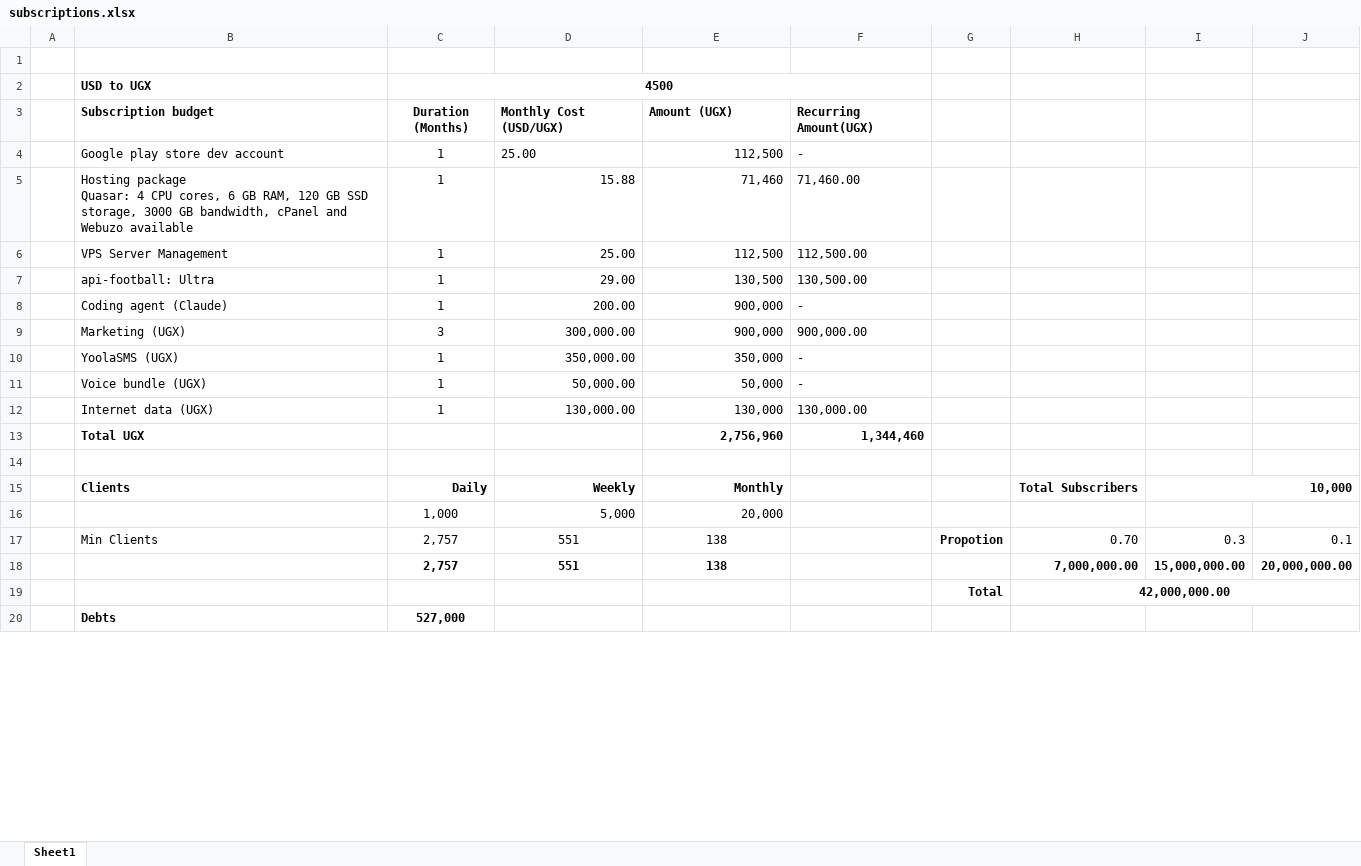
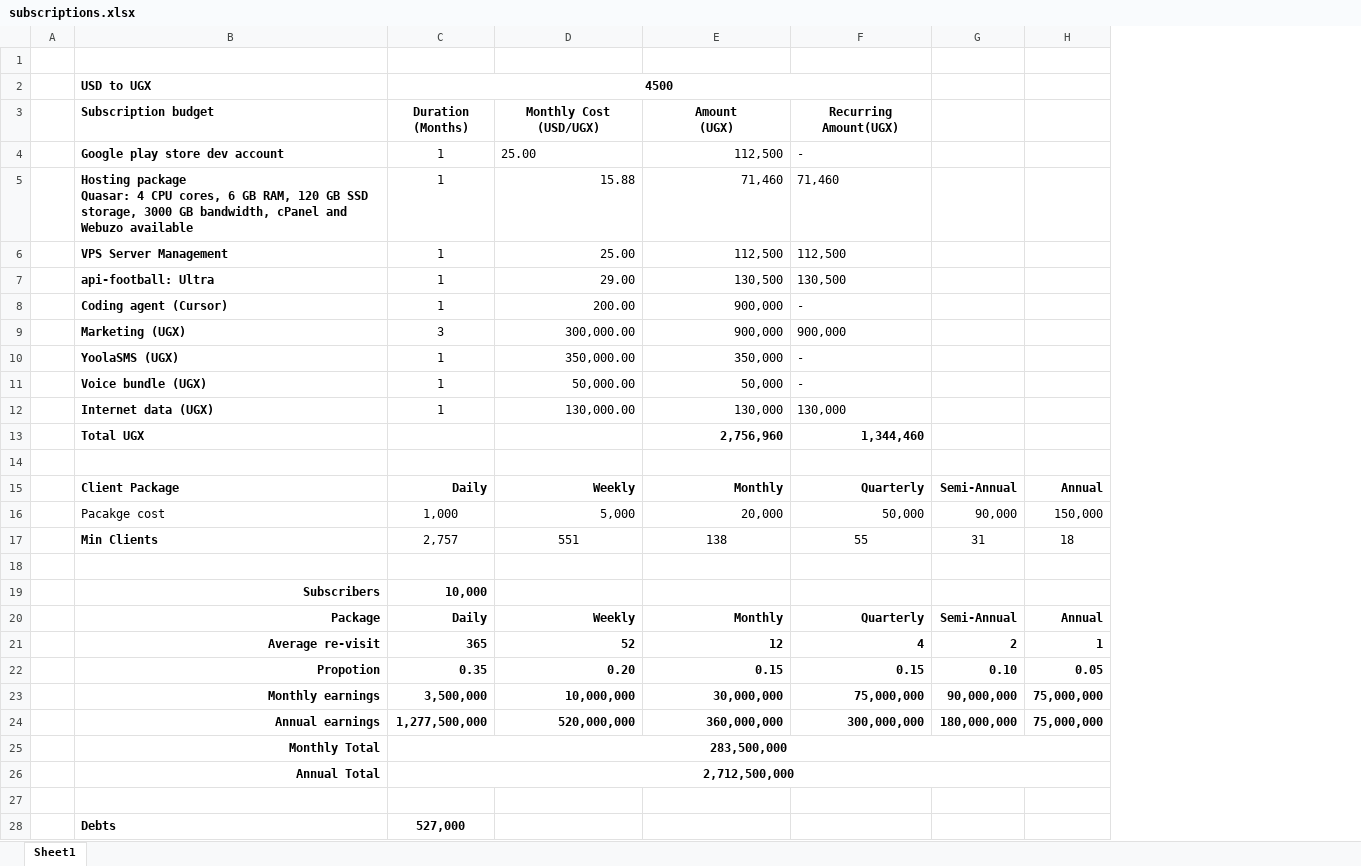
Before and after one commit to WASSWA2624/goal-hint, an Excel workbook: subscriptions.xlsx, sheet Sheet1, drawn as a sheet; only a part is shown; values as stored, in another font and other column widths than the file's, no borders; removed rows and columns are numbered as before the commit, all else as after; ↵ is a line break in a cell; the diff covers the shown part only; the diff names each change by its address in the sheet, - before the commit and + after, or states it on an @@ line.

Commit message:
feat: add new business plan documents and update subscriptions file
Introduced multiple versions of the business plan in PDF format and updated the subscriptions spreadsheet. These additions enhance the documentation and resource availability for users.

```diff
--- a/subscriptions.xlsx (sheet Sheet1)
+++ b/subscriptions.xlsx (sheet Sheet1)
-column G, rows 17-19: Propotion |  | Total
-column H, rows 15-19: Total Subscribers |  | 0.70 | 7,000,000.00 | 42,000,000.00
-column I, rows 15-18: 10,000 |  | 0.3 | 15,000,000.00
-column J, rows 17-18: 0.1 | 20,000,000.00
+column G, rows 15-17: Semi-Annual | 90,000 | 31
+column H, rows 15-17: Annual | 150,000 | 18
-D3:F3 alignment: left
+D3:F3 alignment: center
-E3: Amount (UGX)
+E3: Amount ↵ (UGX)
-B4:B12 bold: off
+B4:B12 bold: on
-F5 (Recurring Amount(UGX)): 71,460.00
+F5 (Recurring Amount(UGX)): 71,460
-F6 (Recurring Amount(UGX)): 112,500.00
+F6 (Recurring Amount(UGX)): 112,500
-F7 (Recurring Amount(UGX)): 130,500.00
+F7 (Recurring Amount(UGX)): 130,500
-B8 (Subscription budget): Coding agent (Claude)
+B8 (Subscription budget): Coding agent (Cursor)
-F9 (Recurring Amount(UGX)): 900,000.00
+F9 (Recurring Amount(UGX)): 900,000
-F12 (Recurring Amount(UGX)): 130,000.00
+F12 (Recurring Amount(UGX)): 130,000
-B15 (Subscription budget): Clients
+B15 (Subscription budget): Client Package
-F15 (Recurring Amount(UGX)): (empty)
+F15 (Recurring Amount(UGX)): Quarterly
-B16 (Subscription budget): (empty)
+B16 (Subscription budget): Pacakge cost
-F16 (Recurring Amount(UGX)): (empty)
+F16 (Recurring Amount(UGX)): 50,000
-B17 bold: off
+B17 bold: on
-F17 (Recurring Amount(UGX)): (empty)
+F17 (Recurring Amount(UGX)): 55
-row 18:  |  | 2,757 | 551 | 138 |  |  | 7,000,000.00 | 15,000,000.00 | 20,000,000.00
+row 18: (empty)
+row 19:  | Subscribers | 10,000
+row 20:  | Package | Daily | Weekly | Monthly | Quarterly | Semi-Annual | Annual
+row 21:  | Average re-visit | 365 | 52 | 12 | 4 | 2 | 1
+row 22:  | Propotion | 0.35 | 0.20 | 0.15 | 0.15 | 0.10 | 0.05
+row 23:  | Monthly earnings | 3,500,000 | 10,000,000 | 30,000,000 | 75,000,000 | 90,000,000 | 75,000,000
+row 24:  | Annual earnings | 1,277,500,000 | 520,000,000 | 360,000,000 | 300,000,000 | 180,000,000 | 75,000,000
+row 25:  | Monthly Total | 283,500,000
+row 26:  | Annual Total | 2,712,500,000
-row 27:  |  |  |  |  |  | Total | 42,000,000.00
+row 27: (empty)
```
Also changed, not shown: cell formats elsewhere in this sheet, formulas that keep their value, 3 other files.
